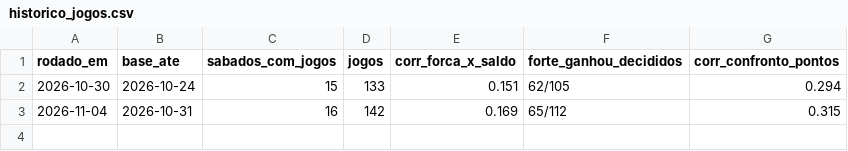
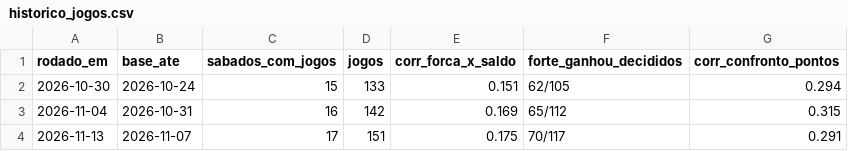
Before and after one commit to filubke/Aranha_Marrom, a CSV file: sorteio_am/dados/historico_jogos.csv, drawn as a sheet.

```diff
--- a/sorteio_am/dados/historico_jogos.csv
+++ b/sorteio_am/dados/historico_jogos.csv
@@ -3 +3,2 @@ rodado_em,base_ate,sabados_com_jogos,jogos,corr_forca_x_saldo,forte_ganhou_decid
 2026-11-04,2026-10-31,16,142,0.169,65/112,0.315
+2026-11-13,2026-11-07,17,151,0.175,70/117,0.291
```
Also changed, not shown: sorteio_am/dados/historico_modelo.csv, sorteio_am/dados/historico_previsoes.csv, 11 other files.
